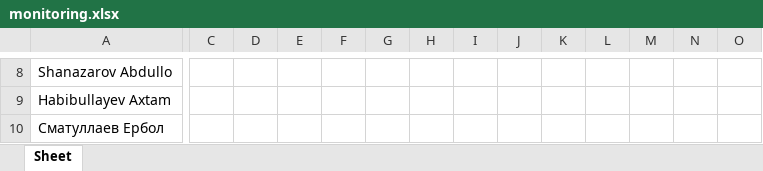
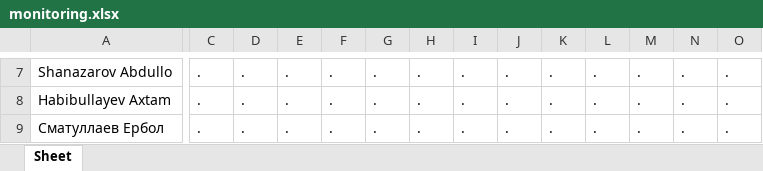
Before and after one commit to onlysharifjon/ndt_new, an Excel workbook: monitoring.xlsx, sheet Sheet, drawn as a sheet; only a part is shown, gaps mark what is left out; values as stored, in another font and other column widths than the file's, no borders; addresses are those after the commit; the diff covers the shown part only; the diff names each change by its address in the sheet, - before the commit and + after, or states it on an @@ line.

```diff
--- a/monitoring.xlsx (sheet Sheet)
+++ b/monitoring.xlsx (sheet Sheet)
-C7:C9: (empty)
+C7:C9: .
-D7:D9: (empty)
+D7:D9: .
-E7:E9: (empty)
+E7:E9: .
-F7:F9: (empty)
+F7:F9: .
-G7:G9: (empty)
+G7:G9: .
-H7:H9: (empty)
+H7:H9: .
-I7:I9: (empty)
+I7:I9: .
-J7:J9: (empty)
+J7:J9: .
-K7:K9: (empty)
+K7:K9: .
-L7:L9: (empty)
+L7:L9: .
-M7:M9: (empty)
+M7:M9: .
-N7:N9: (empty)
+N7:N9: .
-O7:O9: (empty)
+O7:O9: .
```
Also changed, not shown: 1 removed row and 201 edited cells elsewhere in this sheet, 4 other files.
